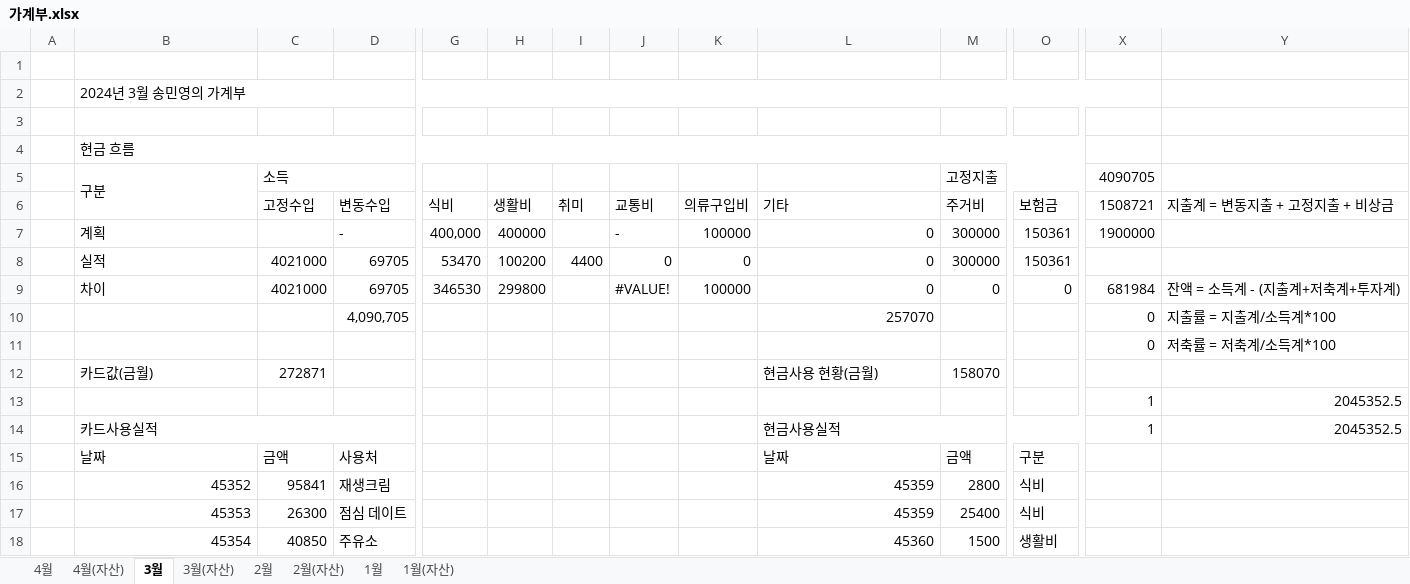
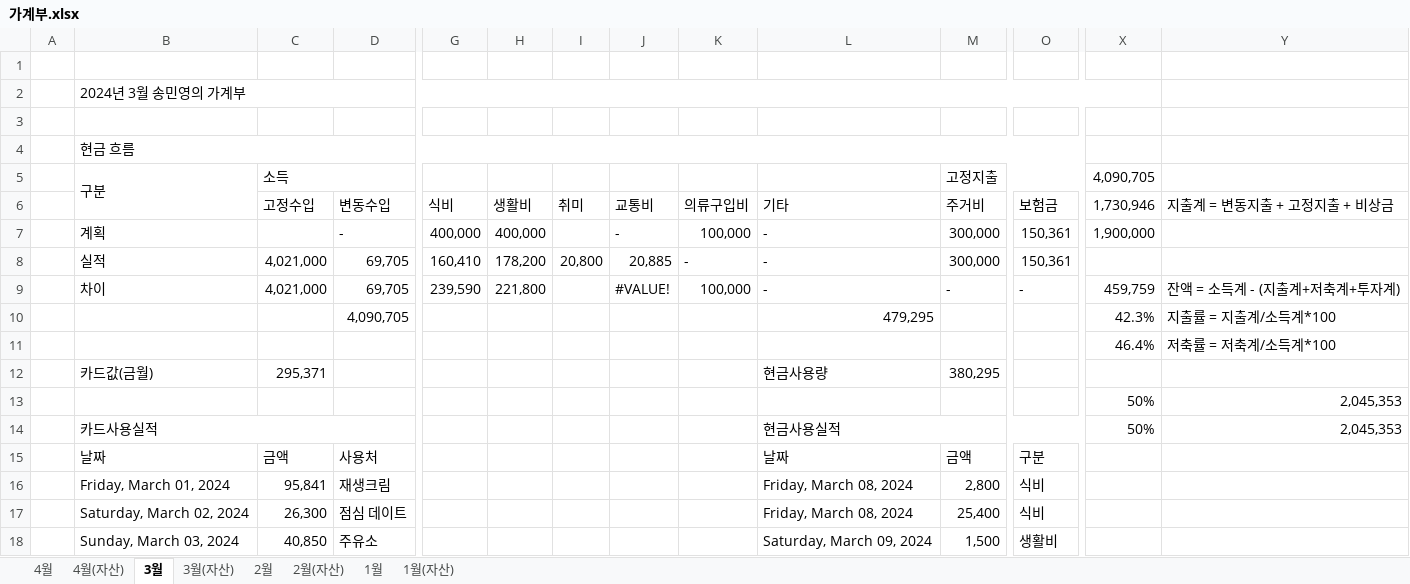
Before and after one commit to dpstjf456/dpstjf456.github.io, an Excel workbook: sharebox/가계부.xlsx, sheet 3월, drawn as a sheet; only a part is shown, gaps mark what is left out; values as stored, in another font and other column widths than the file's, no cell formats; conditional formats not drawn; removed rows and columns are numbered as before the commit, all else as after; rows hold the shown columns only; the diff covers the shown part only; the diff names each change by its address in the sheet, - before the commit and + after, or states it on an @@ line.

```diff
--- a/sharebox/가계부.xlsx (sheet 3월)
+++ b/sharebox/가계부.xlsx (sheet 3월)
-X5: 4090705
+X5: 4,090,705
-X6 (4,090,705): 1508721
+X6 (4,090,705): 1,730,946
-H7: 400000
+H7: 400,000
-K7: 100000
+K7: 100,000
-L7: 0
+L7: -
-M7 (고정지출): 300000
+M7 (고정지출): 300,000
-O7: 150361
+O7: 150,361
-X7 (4,090,705): 1900000
+X7 (4,090,705): 1,900,000
-row 8:  | 실적 | 4021000 | 69705 | 53470 | 100200 | 4400 | 0 | 0 | 0 | 300000 | 150361
-row 9:  | 차이 | 4021000 | 69705 | 346530 | 299800 |  | #VALUE! | 100000 | 0 | 0 | 0 | 681984 | 잔액 = 소득계 - (지출계+저축계+투자계)
+row 8:  | 실적 | 4,021,000 | 69,705 | 160,410 | 178,200 | 20,800 | 20,885 | - | - | 300,000 | 150,361
+row 9:  | 차이 | 4,021,000 | 69,705 | 239,590 | 221,800 |  | #VALUE! | 100,000 | - | - | - | 459,759 | 잔액 = 소득계 - (지출계+저축계+투자계)
-L10: 257070
+L10: 479,295
-X10 (4,090,705): 0
+X10 (4,090,705): 42.3%
-X11 (4,090,705): 0
+X11 (4,090,705): 46.4%
-row 12:  | 카드값(금월) | 272871 |  |  |  |  |  |  | 현금사용 현황(금월) | 158070
-row 13:  |  |  |  |  |  |  |  |  |  |  |  | 1 | 2045352.5
+row 12:  | 카드값(금월) | 295,371 |  |  |  |  |  |  | 현금사용량 | 380,295
+row 13:  |  |  |  |  |  |  |  |  |  |  |  | 50% | 2,045,353
-X14 (4,090,705): 1
+X14 (4,090,705): 50%
-Y14: 2045352.5
+Y14: 2,045,353
-B16 (구분): 45352
+B16 (구분): Friday, March 01, 2024
-C16 (소득): 95841
+C16 (소득): 95,841
-L16:L17: 45359
+L16:L17: Friday, March 08, 2024
-M16 (고정지출): 2800
+M16 (고정지출): 2,800
-B17 (구분): 45353
+B17 (구분): Saturday, March 02, 2024
-C17 (소득): 26300
+C17 (소득): 26,300
-M17 (고정지출): 25400
+M17 (고정지출): 25,400
-B18 (구분): 45354
+B18 (구분): Sunday, March 03, 2024
-C18 (소득): 40850
+C18 (소득): 40,850
-L18: 45360
+L18: Saturday, March 09, 2024
-M18 (고정지출): 1500
+M18 (고정지출): 1,500
```
Also changed, not shown: 11 added rows, 1 removed row and 17 edited cells elsewhere in this sheet, sheet 2월, sheet 1월, sheet 4월, sheet 4월(자산), sheet 3월(자산), sheet 2월(자산), 1 more sheet, cell formats.
